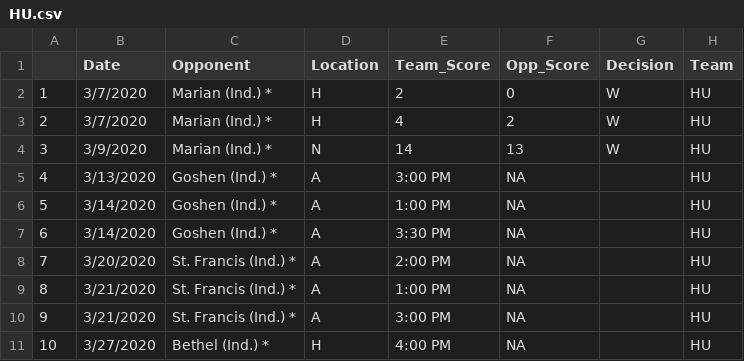
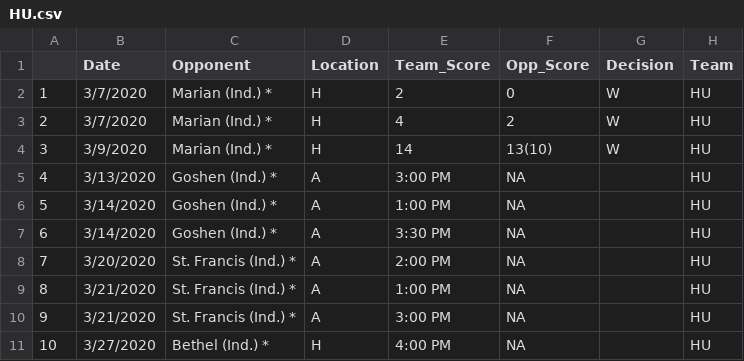
Before and after one commit to MathAtGrace/CrossRoads-Baseball, a CSV file: Data/Schedules/2020/HU.csv, drawn as a sheet; only a part is shown.

Commit message:
Pulled schedules again

```diff
--- a/Data/Schedules/2020/HU.csv
+++ b/Data/Schedules/2020/HU.csv
@@ -3,3 +3,3 @@
 "2","3/7/2020","Marian (Ind.) *","H","4","2","W","HU"
-"3","3/9/2020","Marian (Ind.) *","N","14","13","W","HU"
+"3","3/9/2020","Marian (Ind.) *","H","14","13(10)","W","HU"
 "4","3/13/2020","Goshen (Ind.) *","A","3:00 PM",NA,"","HU"
```
Also changed, not shown: Data/Schedules/2020/BC.csv, Data/Schedules/2020/GRC.csv, 4 other files.
